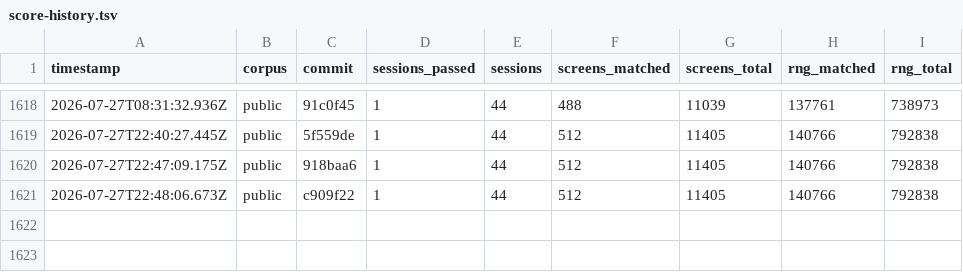
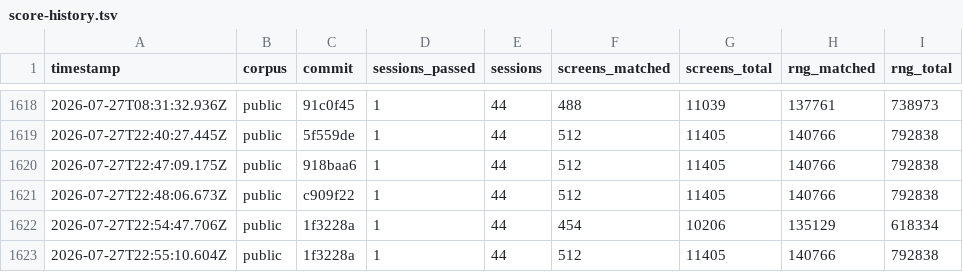
Before and after one commit to rohitgandikota/teleport-contest, a TSV file: docs/plan/score-history.tsv, drawn as a sheet; only a part is shown, gaps mark what is left out; the diff names each change by its address in the sheet, - before the commit and + after, or states it on an @@ line.

```diff
--- a/docs/plan/score-history.tsv
+++ b/docs/plan/score-history.tsv
+row 1622: 2026-07-27T22:54:47.706Z | public | 1f3228a | 1 | 44 | 454 | 10206 | 135129 | 618334
+row 1623: 2026-07-27T22:55:10.604Z | public | 1f3228a | 1 | 44 | 512 | 11405 | 140766 | 792838
```
Also changed, not shown: 1 other file.
